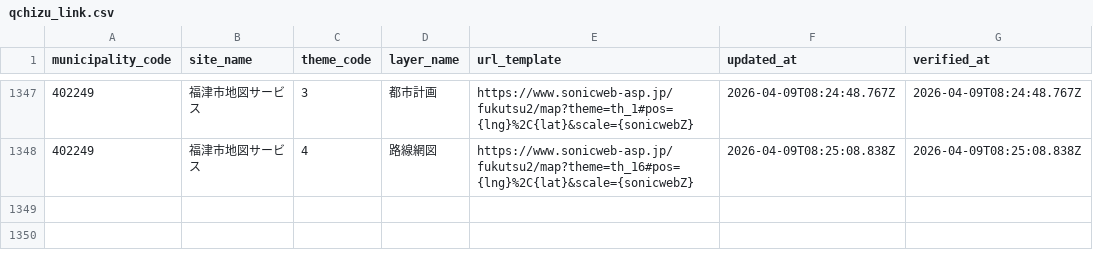
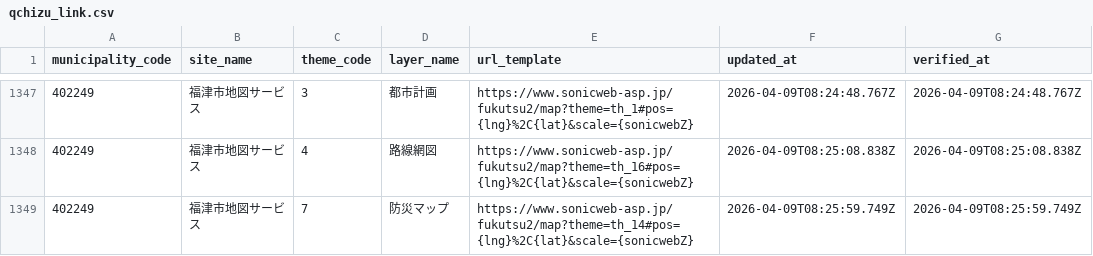
Before and after one commit to qchizu/qchizu_link_csv, a CSV file: data/qchizu_link.csv, drawn as a sheet; only a part is shown, gaps mark what is left out.

Commit message:
Update CSV data 2026-04-09T08:26:07.859Z

```diff
--- a/data/qchizu_link.csv
+++ b/data/qchizu_link.csv
@@ -1348 +1348,2 @@ municipality_code,site_name,theme_code,layer_name,url_template,updated_at,verifi
 402249,福津市地図サービス,4,路線網図,https://www.sonicweb-asp.jp/fukutsu2/map?theme=th_16#pos={lng}%2C{lat}&scale={sonicwebZ},2026-04-09T08:25:08.838Z,2026-04-09T08:25:08.838Z
+402249,福津市地図サービス,7,防災マップ,https://www.sonicweb-asp.jp/fukutsu2/map?theme=th_14#pos={lng}%2C{lat}&scale={sonicwebZ},2026-04-09T08:25:59.749Z,2026-04-09T08:25:59.749Z
```
